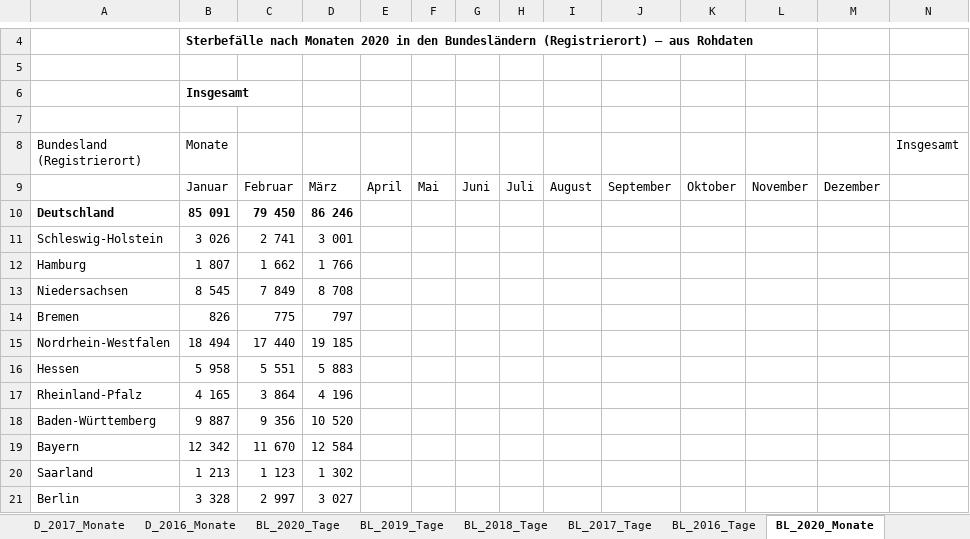
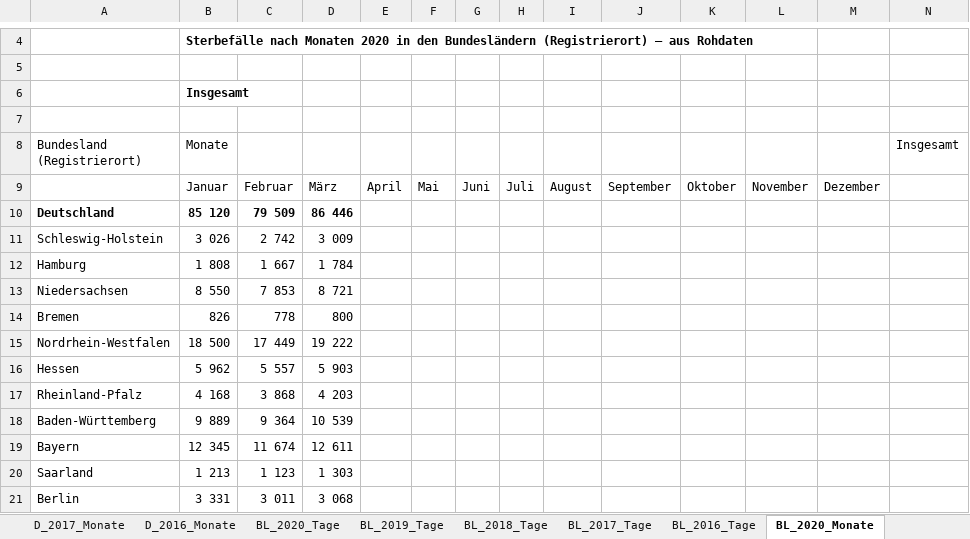
Before and after one commit to florentinkraemer/tidy-mortality, an Excel workbook: data/raw/sonderauswertung-sterbefaelle.xlsx, sheet BL_2020_Monate, drawn as a sheet; only a part is shown, gaps mark what is left out; values as stored, in another font and other column widths than the file's, no borders; the diff covers the shown part only; the diff names each change by its address in the sheet, - before the commit and + after, or states it on an @@ line.

```diff
--- a/data/raw/sonderauswertung-sterbefaelle.xlsx (sheet BL_2020_Monate)
+++ b/data/raw/sonderauswertung-sterbefaelle.xlsx (sheet BL_2020_Monate)
-B10 (Monate): 85 091
+B10 (Monate): 85 120
-C10: 79 450
+C10: 79 509
-D10: 86 246
+D10: 86 446
-C11: 2 741
+C11: 2 742
-D11: 3 001
+D11: 3 009
-B12 (Monate): 1 807
+B12 (Monate): 1 808
-C12: 1 662
+C12: 1 667
-D12: 1 766
+D12: 1 784
-B13 (Monate): 8 545
+B13 (Monate): 8 550
-C13: 7 849
+C13: 7 853
-D13: 8 708
+D13: 8 721
-C14: 775
+C14: 778
-D14: 797
+D14: 800
-B15 (Monate): 18 494
+B15 (Monate): 18 500
-C15: 17 440
+C15: 17 449
-D15: 19 185
+D15: 19 222
-B16 (Monate): 5 958
+B16 (Monate): 5 962
-C16: 5 551
+C16: 5 557
-D16: 5 883
+D16: 5 903
-B17 (Monate): 4 165
+B17 (Monate): 4 168
-C17: 3 864
+C17: 3 868
-D17: 4 196
+D17: 4 203
-B18 (Monate): 9 887
+B18 (Monate): 9 889
-C18: 9 356
+C18: 9 364
-D18: 10 520
+D18: 10 539
-B19 (Monate): 12 342
+B19 (Monate): 12 345
-C19: 11 670
+C19: 11 674
-D19: 12 584
+D19: 12 611
-D20: 1 302
+D20: 1 303
-B21 (Monate): 3 328
+B21 (Monate): 3 331
-C21: 2 997
+C21: 3 011
-D21: 3 027
+D21: 3 068
```
Also changed, not shown: 8 edited cells elsewhere in this sheet, sheet BL_2016_2020_Wochen_AG, sheet BL_2020_Tage, sheet D_2020_Tage, sheet D_2020_Monate, sheet BL_2017_Tage, sheet BL_2016_Tage, 1 more sheet, charts or pictures, 30 other files.
